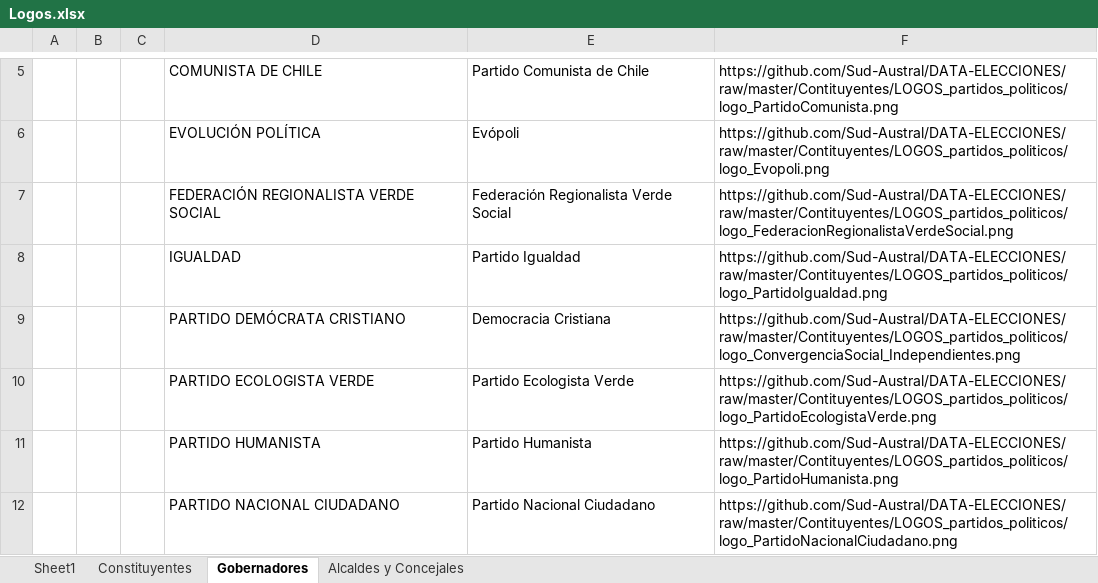
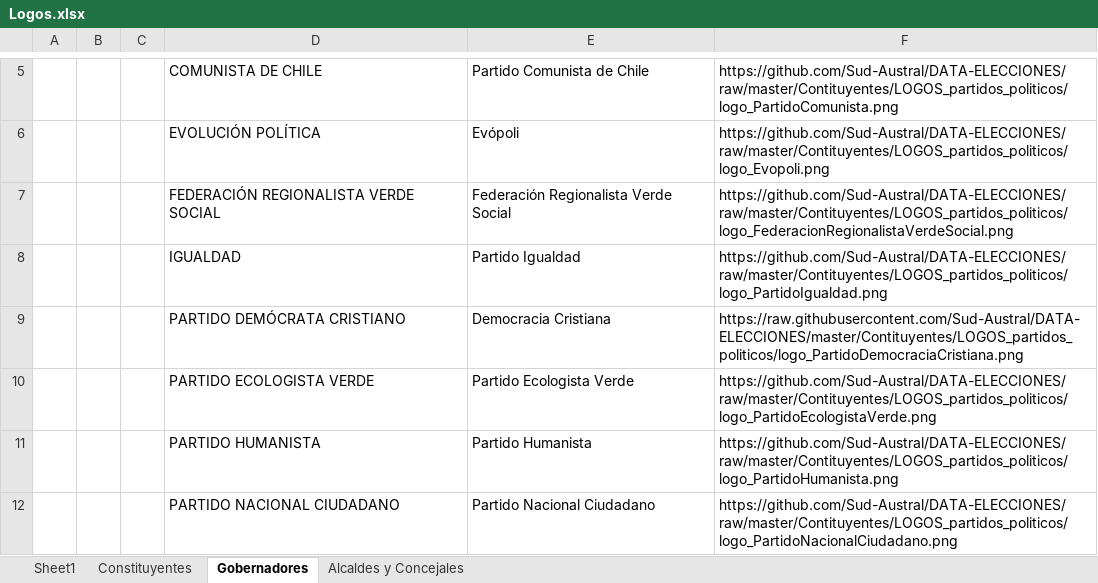
Before and after one commit to Sud-Austral/DATA-ELECCIONES, an Excel workbook: Contituyentes/LOGOS_partidos_politicos/Logos.xlsx, sheet Gobernadores, drawn as a sheet; only a part is shown, gaps mark what is left out; values as stored, in another font and other column widths than the file's, no borders; the diff names each change by its address in the sheet, - before the commit and + after, or states it on an @@ line.

```diff
--- a/Contituyentes/LOGOS_partidos_politicos/Logos.xlsx (sheet Gobernadores)
+++ b/Contituyentes/LOGOS_partidos_politicos/Logos.xlsx (sheet Gobernadores)
-F9: https://github.com/Sud-Austral/DATA-ELECCIONES/raw/master/Contituyentes/LOGOS_partidos_politicos/logo_ConvergenciaSocial_Independientes.png
+F9: https://raw.githubusercontent.com/Sud-Austral/DATA-ELECCIONES/master/Contituyentes/LOGOS_partidos_politicos/logo_PartidoDemocraciaCristiana.png
```
Also changed, not shown: sheet Constituyentes, sheet Alcaldes y Concejales, Contituyentes/CandidatoRRSS.xlsx, 1 other file.
